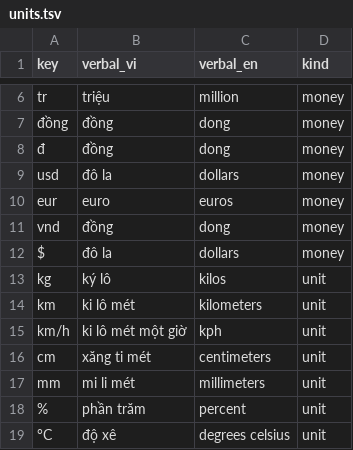
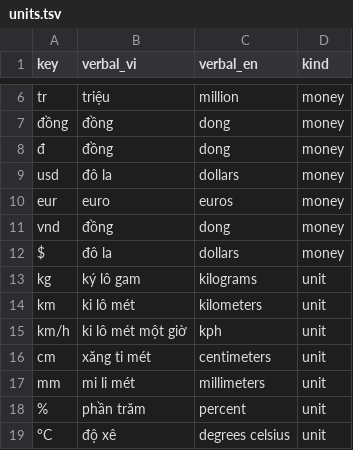
Before and after one commit to tc186052-creator/g2p-hamster, a TSV file: g2p_hamster/t0/data/units.tsv, drawn as a sheet; only a part is shown, gaps mark what is left out.

Commit message:
v0.2.1 bản vá từ benchmark frozen: version nhận beta/alpha/dev/snapshot (2.1.0-beta không còn rơi số), kg → 'ký lô gam'; khớp đọc gold 0,981→0,984, units 0,954→0,966; suite xanh 88+111+466+47+16+74

```diff
--- a/g2p_hamster/t0/data/units.tsv
+++ b/g2p_hamster/t0/data/units.tsv
@@ -12,3 +12,3 @@ vnd	đồng	dong	money
 $	đô la	dollars	money
-kg	ký lô	kilos	unit
+kg	ký lô gam	kilograms	unit
 km	ki lô mét	kilometers	unit
```
Also changed, not shown: benchmark_frozen/outputs_ours_v2.csv, 6 other files.
